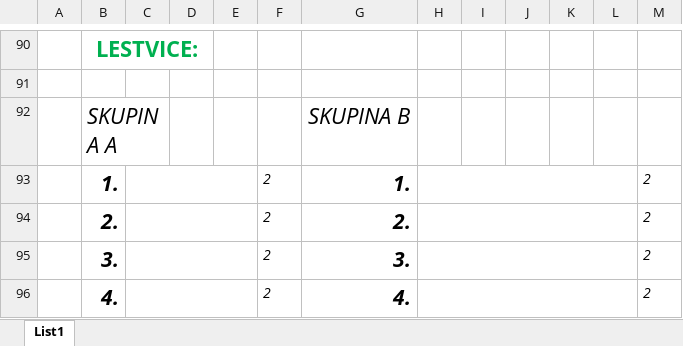
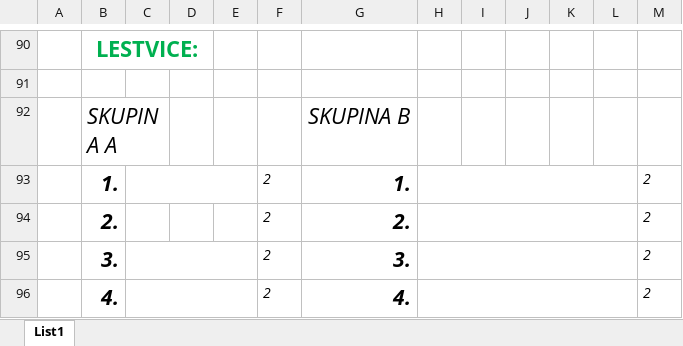
Before and after one commit to Rihard12/StaveSP2026, an Excel workbook: SP 2026 - predtekmovanje.xlsx, sheet List1, drawn as a sheet; only a part is shown, gaps mark what is left out; values as stored, in another font and other column widths than the file's, no borders; charts and pictures not drawn; the diff names each change by its address in the sheet, - before the commit and + after, or states it on an @@ line.

```diff
--- a/SP 2026 - predtekmovanje.xlsx (sheet List1)
+++ b/SP 2026 - predtekmovanje.xlsx (sheet List1)
-C94:E94 merged
```
Also changed, not shown: charts or pictures, TEST - SP 2026 - predtekmovanje - rezultati - Copy.xlsx, TEST - SP 2026 - predtekmovanje - rezultati.xlsx.
